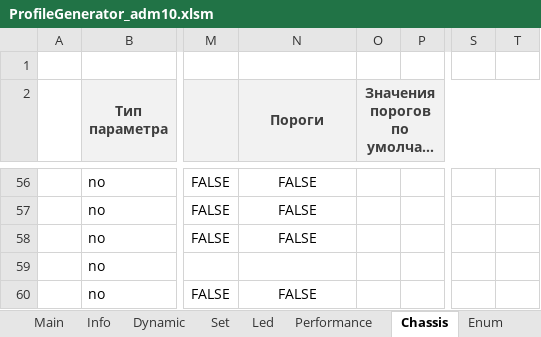
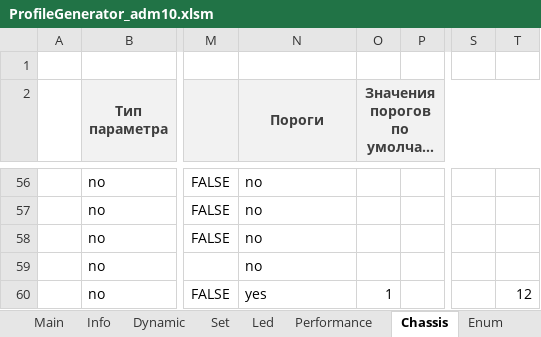
Before and after one commit to dmgzv/adm10_mcu_app, an Excel workbook: Sources/ProfileADM10/ProfileGenerator_adm10.xlsm, sheet Chassis, drawn as a sheet; only a part is shown, gaps mark what is left out; long unchanged cells end in …; values as stored, in another font and other column widths than the file's, no borders; conditional formats not drawn; the diff covers the shown part only; the diff names each change by its address in the sheet, - before the commit and + after, or states it on an @@ line.

```diff
--- a/Sources/ProfileADM10/ProfileGenerator_adm10.xlsm (sheet Chassis)
+++ b/Sources/ProfileADM10/ProfileGenerator_adm10.xlsm (sheet Chassis)
-N56:N58 alignment: center
+N56:N58 alignment: left
-N56:N58 (Пороги): FALSE
+N56:N58 (Пороги): no
-N59 (Пороги): (empty)
+N59 (Пороги): no
-N60 (Пороги): FALSE
+N60 (Пороги): yes
-N60 alignment: center
+N60 alignment: left
-O60 (Значения порогов по умолчанию): (empty)
+O60 (Значения порогов по умолчанию): 1
-T60: (empty)
+T60: 12
```
Also changed, not shown: 64 edited cells and cell formats elsewhere in this sheet, sheet Enum, 17 other files.
